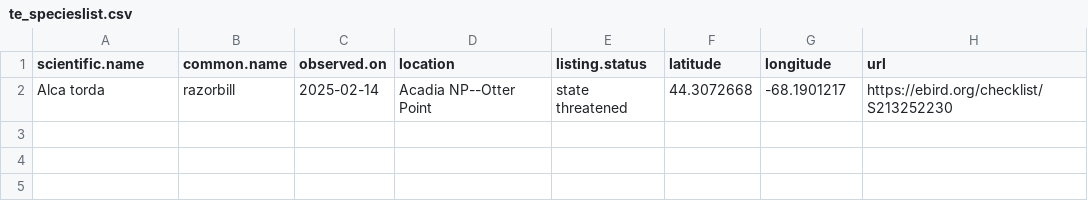
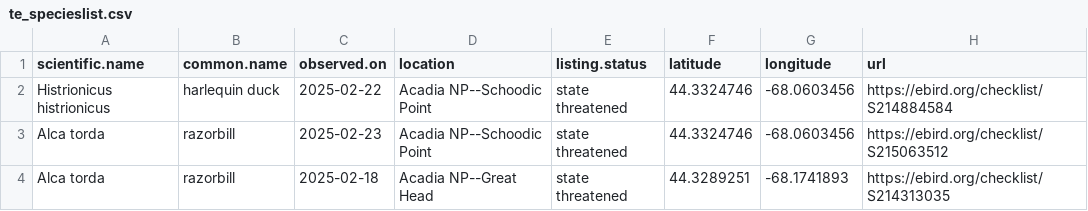
Before and after one commit to Kylelima21/ANP_managers_report, a CSV file: email_alerts/outputs/te_specieslist.csv, drawn as a sheet.

```diff
--- a/email_alerts/outputs/te_specieslist.csv
+++ b/email_alerts/outputs/te_specieslist.csv
@@ -1,2 +1,4 @@
 "scientific.name","common.name","observed.on","location","listing.status","latitude","longitude","url"
-"Alca torda","razorbill",2025-02-14,"Acadia NP--Otter Point","state threatened",44.3072668,-68.1901217,"https://ebird.org/checklist/S213252230"
+"Histrionicus histrionicus","harlequin duck",2025-02-22,"Acadia NP--Schoodic Point","state threatened",44.3324746,-68.0603456,"https://ebird.org/checklist/S214884584"
+"Alca torda","razorbill",2025-02-23,"Acadia NP--Schoodic Point","state threatened",44.3324746,-68.0603456,"https://ebird.org/checklist/S215063512"
+"Alca torda","razorbill",2025-02-18,"Acadia NP--Great Head","state threatened",44.3289251,-68.1741893,"https://ebird.org/checklist/S214313035"
```
Also changed, not shown: 2 other files.
